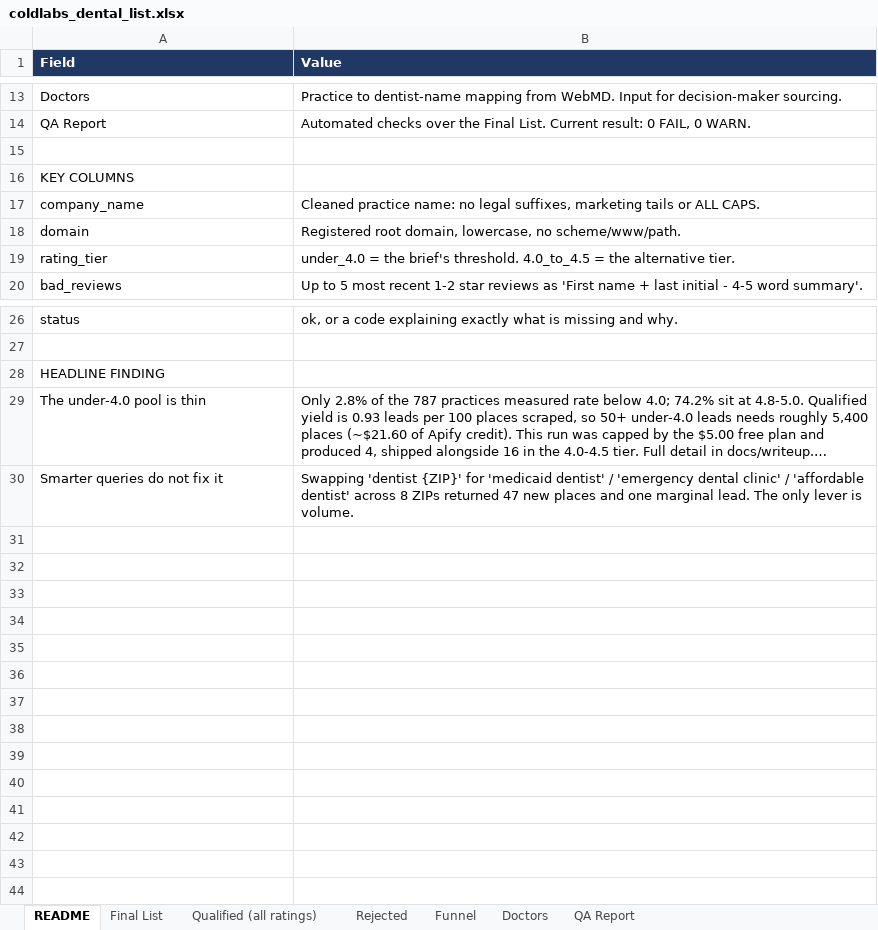
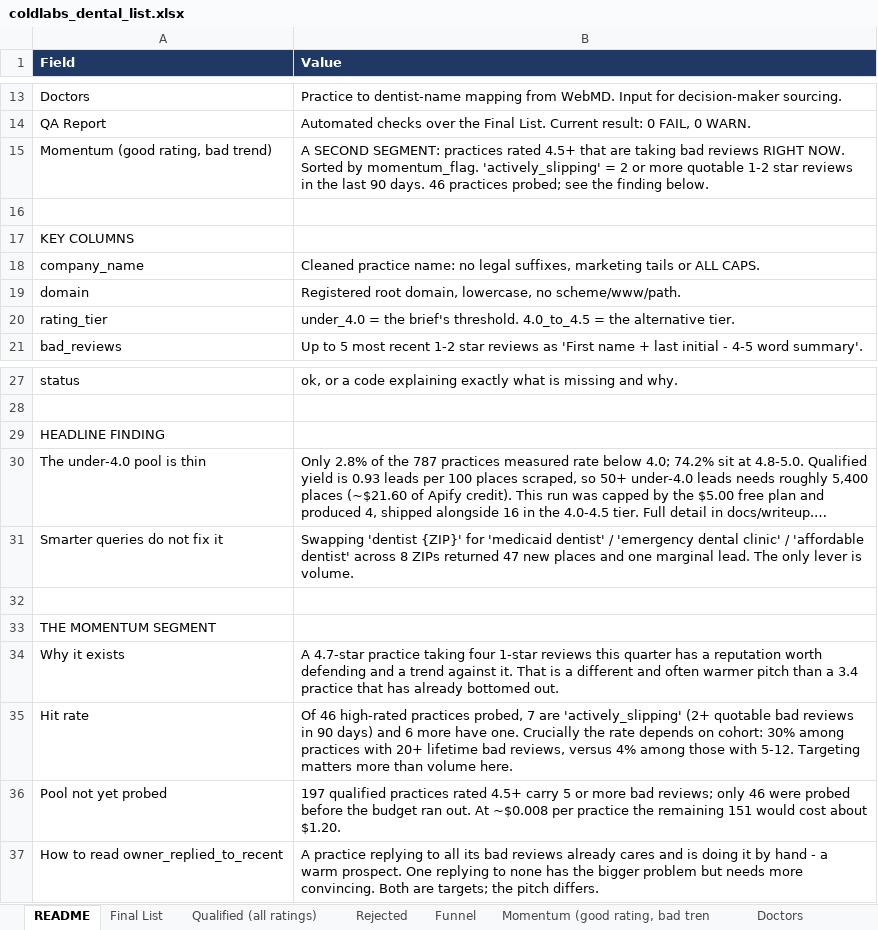
Before and after one commit to Me-Garvit/coldlabs-dental-gtm, an Excel workbook: deliverables/coldlabs_dental_list.xlsx, sheet README, drawn as a sheet; only a part is shown, gaps mark what is left out; long unchanged cells end in …; values as stored, in another font and other column widths than the file's, no borders; the diff names each change by its address in the sheet, - before the commit and + after, or states it on an @@ line.

```diff
--- a/deliverables/coldlabs_dental_list.xlsx (sheet README)
+++ b/deliverables/coldlabs_dental_list.xlsx (sheet README)
+sheet tab: Momentum (good rating, bad tren
+row 15: Momentum (good rating, bad trend) | A SECOND SEGMENT: practices rated 4.5+ that are taking bad reviews RIGHT NOW. Sorted by momentum_flag. 'actively_slipping' = 2 or more quotable 1-2 star reviews in the last 90 days. 46 practices probed; see the finding below.
+row 32: (empty)
+row 33: THE MOMENTUM SEGMENT
+row 34: Why it exists | A 4.7-star practice taking four 1-star reviews this quarter has a reputation worth defending and a trend against it. That is a different and often warmer pitch than a 3.4 practice that has already bottomed out.
+row 35: Hit rate | Of 46 high-rated practices probed, 7 are 'actively_slipping' (2+ quotable bad reviews in 90 days) and 6 more have one. Crucially the rate depends on cohort: 30% among practices with 20+ lifetime bad reviews, versus 4% among those with 5-12. Targeting matters more than volume here.
+row 36: Pool not yet probed | 197 qualified practices rated 4.5+ carry 5 or more bad reviews; only 46 were probed before the budget ran out. At ~$0.008 per practice the remaining 151 would cost about $1.20.
+row 37: How to read owner_replied_to_recent | A practice replying to all its bad reviews already cares and is doing it by hand - a warm prospect. One replying to none has the bigger problem but needs more convincing. Both are targets; the pitch differs.
```
Also changed, not shown: 6 other files.
